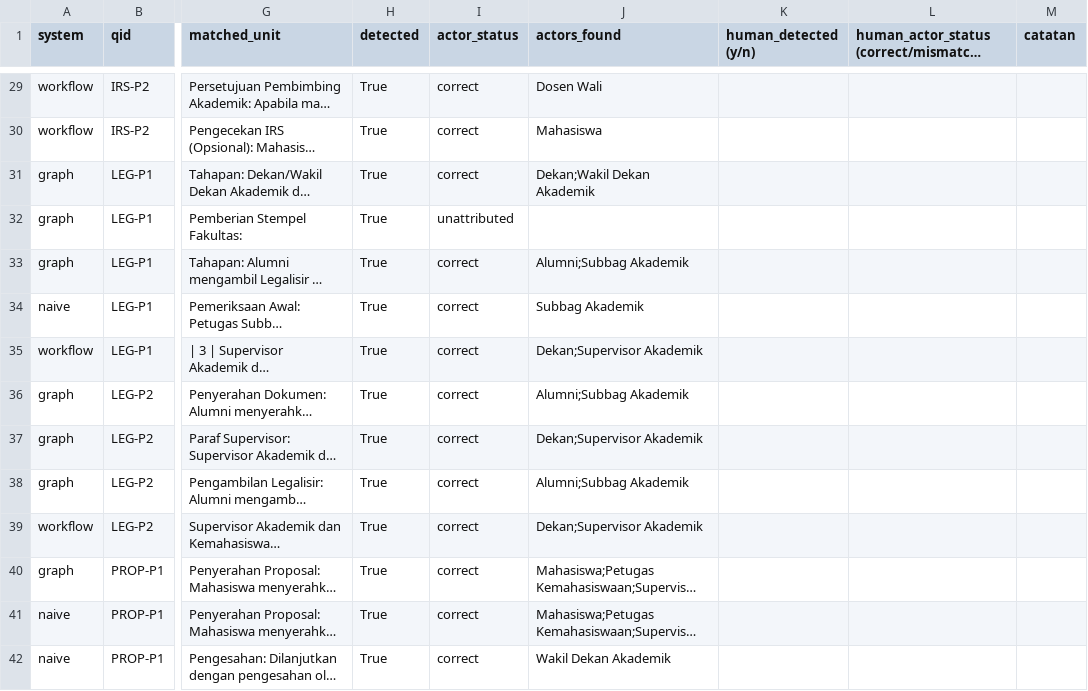
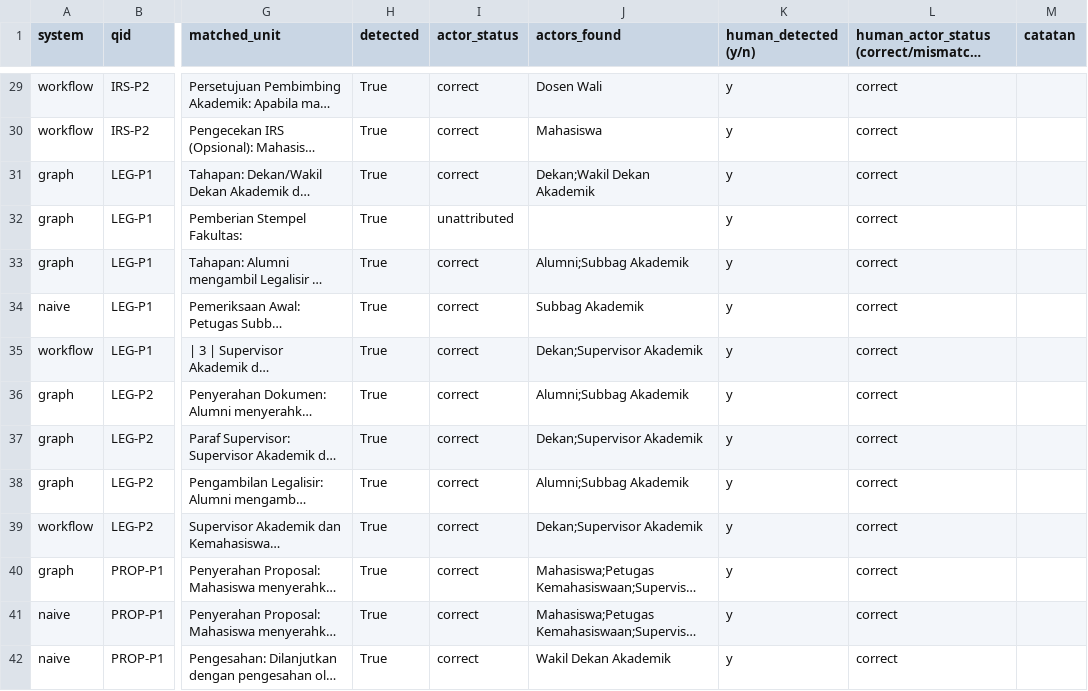
Before and after one commit to reon01425-glitch/Chatbot-RAG-Comparison, a CSV file: results/full_v3_20261008/audit_sheet.csv, drawn as a sheet; only a part is shown, gaps mark what is left out; long unchanged cells end in …; the diff covers the shown part only; the diff names each change by its address in the sheet, - before the commit and + after, or states it on an @@ line.

Commit message:
feat(audit): Goal C manual audit complete (60 rows), agreement computed, paper's last 2 \todos closed
- results/full_v3_20261008/audit_sheet_anwseredbyhuman.xlsx: the human-labelled
  audit sheet (author re-judged 60 stratified gold-step rows across naive RAG,
  GraphRAG, Workflow GraphRAG against the full answer text, not just the
  automatic scorer's matched clause). audit_sheet_unanwseredbyhuman.csv is the
  blank sheet kept for provenance.
- Cleaned the raw xlsx into audit_sheet.csv (the format audit_agreement.py reads):
  dropped one stray blank row with no system/qid context (an Excel artifact with
  only human-answer cells filled, unmatched to any real audit item), and filled
  in the one row the auditor left blank with a question (graph/IRS-P1 step 6) --
  verified against the actual generations.jsonl answer that the step is
  genuinely absent (true negative), so human_detected=n, actor_status left n/a.
- scripts/audit_agreement.py: fixed the same \input-across-tabular-boundary bug
  as make_paper_tables.py (audit.tex now emits a complete tabular, not bare rows).
- Result: 76.7% raw agreement on step detection, 71.2% on actor status, but
  Cohen's kappa is low (0.097, 0.00) because the human labels are heavily skewed
  (near-constant "detected"/"correct") -- kappa discounts agreement that a skewed
  marginal already predicts by chance, so raw agreement is the informative number
  here. All 18 disagreements run one direction: the automatic scorer missed a
  step/actor the human found present when reading the full answer, never the
  reverse, and zero genuine actor mismatches were found. Reported both the
  agreement numbers and the kappa caveat plainly in the paper rather than leading
  with the low kappa alone.
- paper_concise.tex (outside this repo): both remaining \todos closed (manual
  audit agreement rate in the Metrics section; third error-analysis example, the
  Direktorat Keuangan object-of-preposition actor-attribution case). New
  Table~\ref{tab:audit}. Recompiled clean, 0 errors, 24 pages, no \tbd/\todo left.

```diff
--- a/results/full_v3_20261008/audit_sheet.csv
+++ b/results/full_v3_20261008/audit_sheet.csv
-K29:K42 (human_detected (y/n)): (empty)
+K29:K42 (human_detected (y/n)): y
-L29:L42: (empty)
+L29:L42: correct
```
Also changed, not shown: 1 added row, 1 removed row and 90 edited cells elsewhere in this file, 5 other files.
